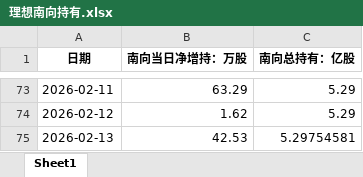
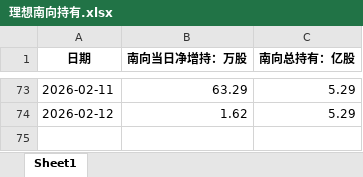
Before and after one commit to laoshi1991/liauto_information, an Excel workbook: 理想南向持有.xlsx, sheet Sheet1, drawn as a sheet; only a part is shown, gaps mark what is left out; values as stored, in another font and other column widths than the file's, no borders; the diff names each change by its address in the sheet, - before the commit and + after, or states it on an @@ line.

Commit message:
Remove 2026-02-13 data & update schedule to 20:45

```diff
--- a/理想南向持有.xlsx (sheet Sheet1)
+++ b/理想南向持有.xlsx (sheet Sheet1)
-row 75: 2026-02-13 | 42.53 | 5.29754581
```
Also changed, not shown: 1 other file.
